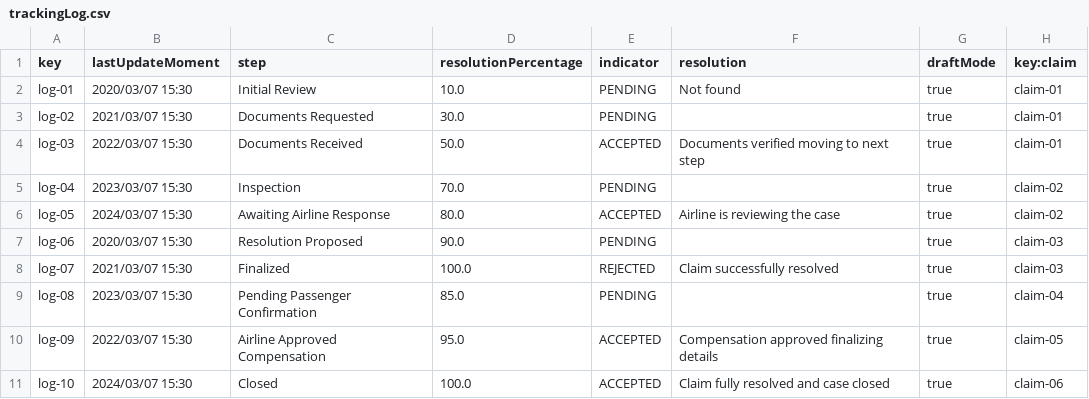
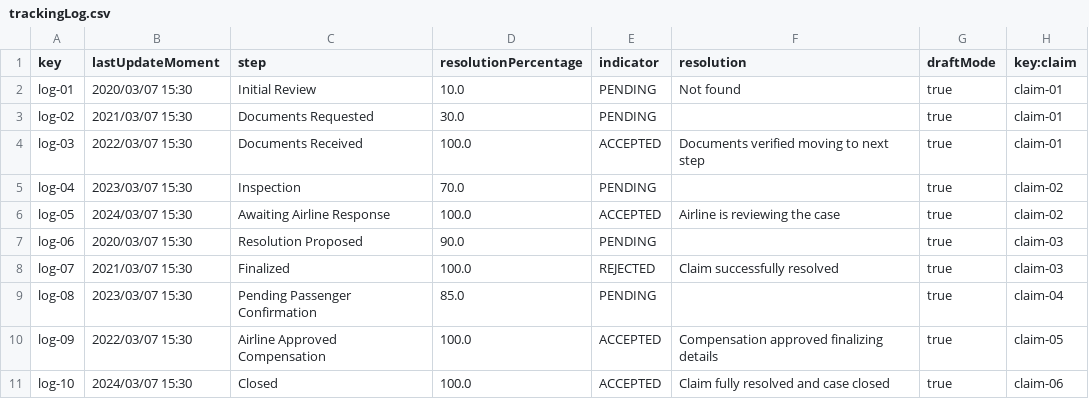
Before and after one commit to marrivbec/gii-is-DP2-C1.033, a CSV file: src/main/resources/WEB-INF/data/sample/trackingLog.csv, drawn as a sheet.

```diff
--- a/src/main/resources/WEB-INF/data/sample/trackingLog.csv
+++ b/src/main/resources/WEB-INF/data/sample/trackingLog.csv
@@ -3,5 +3,5 @@ log-01,2020/03/07 15:30,Initial Review,10.0,PENDING,Not found,true,claim-01
 log-02,2021/03/07 15:30,Documents Requested,30.0,PENDING,"",true,claim-01
-log-03,2022/03/07 15:30,Documents Received,50.0,ACCEPTED,Documents verified moving to next step,true,claim-01
+log-03,2022/03/07 15:30,Documents Received,100.0,ACCEPTED,Documents verified moving to next step,true,claim-01
 log-04,2023/03/07 15:30,Inspection,70.0,PENDING,"",true,claim-02
-log-05,2024/03/07 15:30,Awaiting Airline Response,80.0,ACCEPTED,Airline is reviewing the case,true,claim-02
+log-05,2024/03/07 15:30,Awaiting Airline Response,100.0,ACCEPTED,Airline is reviewing the case,true,claim-02
 log-06,2020/03/07 15:30,Resolution Proposed,90.0,PENDING,"",true,claim-03
@@ -9,3 +9,3 @@ log-07,2021/03/07 15:30,Finalized,100.0,REJECTED,Claim successfully resolved,tru
 log-08,2023/03/07 15:30,Pending Passenger Confirmation,85.0,PENDING,"",true,claim-04
-log-09,2022/03/07 15:30,Airline Approved Compensation,95.0,ACCEPTED,Compensation approved finalizing details,true,claim-05
+log-09,2022/03/07 15:30,Airline Approved Compensation,100.0,ACCEPTED,Compensation approved finalizing details,true,claim-05
 log-10,2024/03/07 15:30,Closed,100.0,ACCEPTED,Claim fully resolved and case closed,true,claim-06
```
Also changed, not shown: 9 other files.
